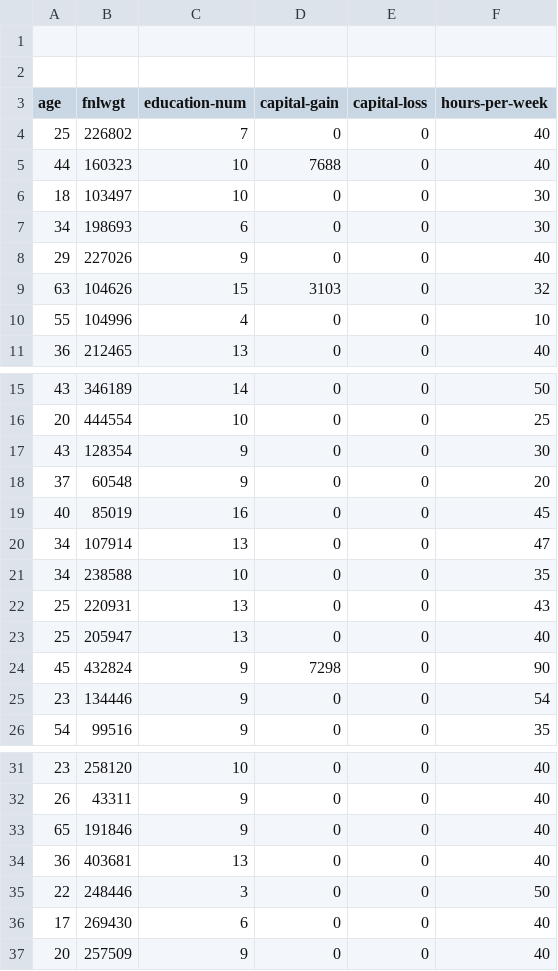
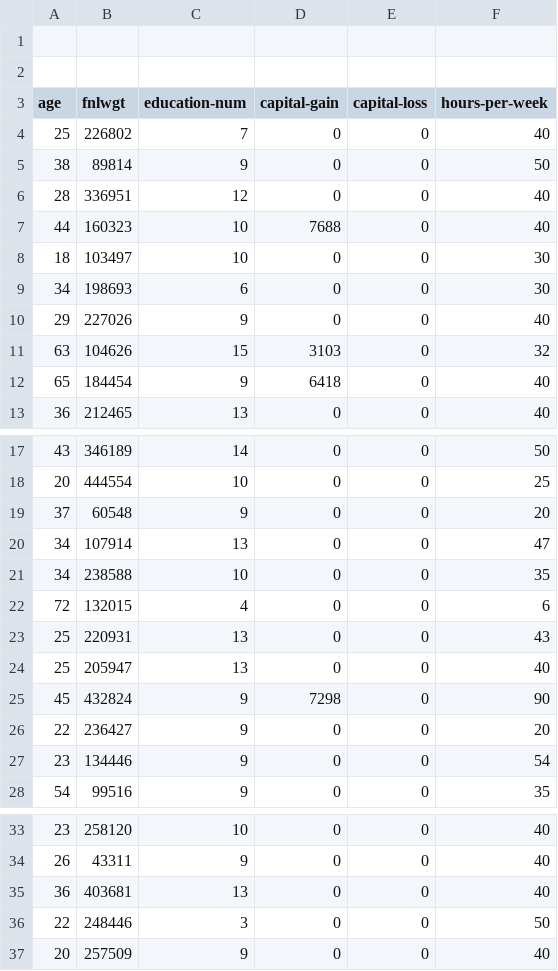
Before and after one commit to willfind/nimble, a CSV file: datasets/adult_income_classification_tinyTRAIN.csv, drawn as a sheet; only a part is shown, gaps mark what is left out.

```diff
--- a/datasets/adult_income_classification_tinyTRAIN.csv
+++ b/datasets/adult_income_classification_tinyTRAIN.csv
@@ -4,2 +4,4 @@ age,fnlwgt,education-num,capital-gain,capital-loss,hours-per-week
 25,226802,7,0,0,40
+38,89814,9,0,0,50
+28,336951,12,0,0,40
 44,160323,10,7688,0,40
@@ -9,3 +11,3 @@ age,fnlwgt,education-num,capital-gain,capital-loss,hours-per-week
 63,104626,15,3103,0,32
-55,104996,4,0,0,10
+65,184454,9,6418,0,40
 36,212465,13,0,0,40
@@ -16,7 +18,6 @@ age,fnlwgt,education-num,capital-gain,capital-loss,hours-per-week
 20,444554,10,0,0,25
-43,128354,9,0,0,30
 37,60548,9,0,0,20
-40,85019,16,0,0,45
 34,107914,13,0,0,47
 34,238588,10,0,0,35
+72,132015,4,0,0,6
 25,220931,13,0,0,43
@@ -24,2 +25,3 @@ age,fnlwgt,education-num,capital-gain,capital-loss,hours-per-week
 45,432824,9,7298,0,90
+22,236427,9,0,0,20
 23,134446,9,0,0,54
@@ -32,6 +34,4 @@ age,fnlwgt,education-num,capital-gain,capital-loss,hours-per-week
 26,43311,9,0,0,40
-65,191846,9,0,0,40
 36,403681,13,0,0,40
 22,248446,3,0,0,50
-17,269430,6,0,0,40
 20,257509,9,0,0,40
```
Also changed, not shown: 4 other files.
